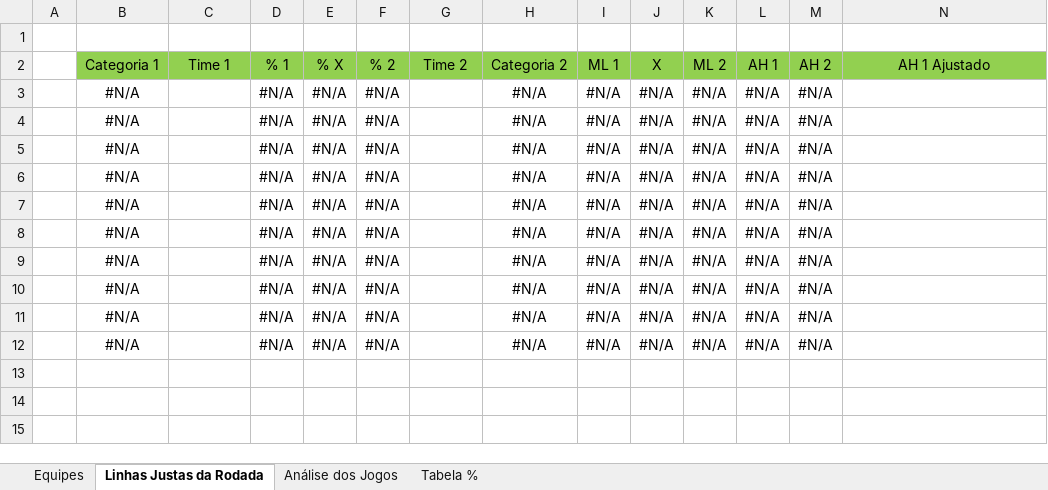
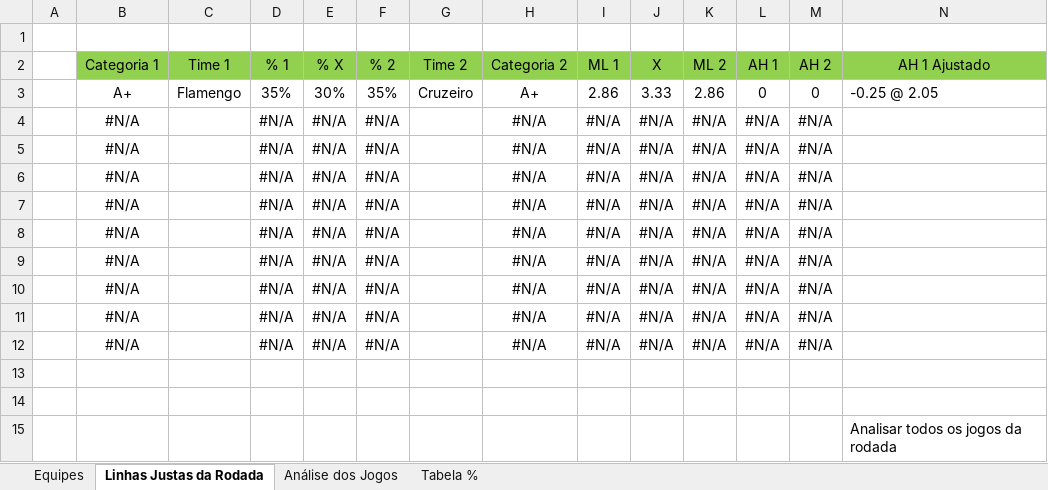
Before and after one commit to andrews371/backup, an Excel workbook: Análises Esportivas/Planilha-das-Linhas-Justas-1.xlsx, sheet Linhas Justas da Rodada, drawn as a sheet; only a part is shown; values as stored, in another font and other column widths than the file's, no borders; addresses are those after the commit; rows hold the shown columns only; the diff names each change by its address in the sheet, - before the commit and + after, or states it on an @@ line.

```diff
--- a/Análises Esportivas/Planilha-das-Linhas-Justas-1.xlsx (sheet Linhas Justas da Rodada)
+++ b/Análises Esportivas/Planilha-das-Linhas-Justas-1.xlsx (sheet Linhas Justas da Rodada)
+row 3:  | A+ | Flamengo | 35% | 30% | 35% | Cruzeiro | A+ | 2.86 | 3.33 | 2.86 | 0 | 0 | -0.25 @ 2.05
-row 13:  | #N/A |  | #N/A | #N/A | #N/A |  | #N/A | #N/A | #N/A | #N/A | #N/A | #N/A
+row 13: (empty)
+row 14: (empty)
+row 15:  |  |  |  |  |  |  |  |  |  |  |  |  | Analisar todos os jogos da rodada
```
Also changed, not shown: sheet Análise dos Jogos, sheet Equipes, sheet Tabela %, formulas that keep their value, charts or pictures, 17 other files.
